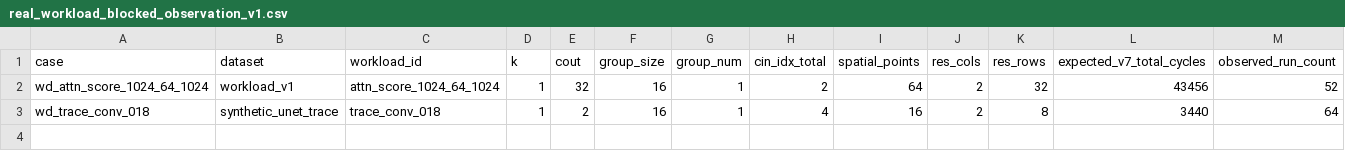
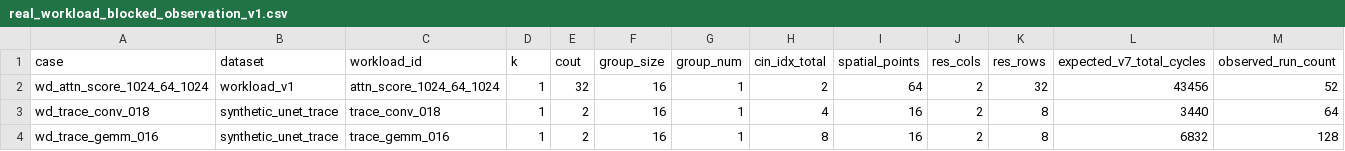
Before and after one commit to Hughger/FLOOD, a CSV file: results/flood_pytorchsim_backend_v1/workload_direct_rtl_validation_v1/real_workload_blocked_observation_v1.csv, drawn as a sheet; only a part is shown; rows hold the shown columns only; the diff names each change by its address in the sheet, - before the commit and + after, or states it on an @@ line.

Commit message:
20260704-100554 rtl credibility gemm016 xprobe block

```diff
--- a/results/flood_pytorchsim_backend_v1/workload_direct_rtl_validation_v1/real_workload_blocked_observation_v1.csv
+++ b/results/flood_pytorchsim_backend_v1/workload_direct_rtl_validation_v1/real_workload_blocked_observation_v1.csv
+row 4: wd_trace_gemm_016 | synthetic_unet_trace | trace_gemm_016 | 1 | 2 | 16 | 1 | 8 | 16 | 2 | 8 | 6832 | 128
```
Also changed, not shown: results/flood_pytorchsim_backend_v1/group16_v7_workload_v1/group16_v7_workload_details.csv, results/flood_pytorchsim_backend_v1/group16_v7_workload_v1/group16_v7_workload_scope_summary.csv, 11 other files.
